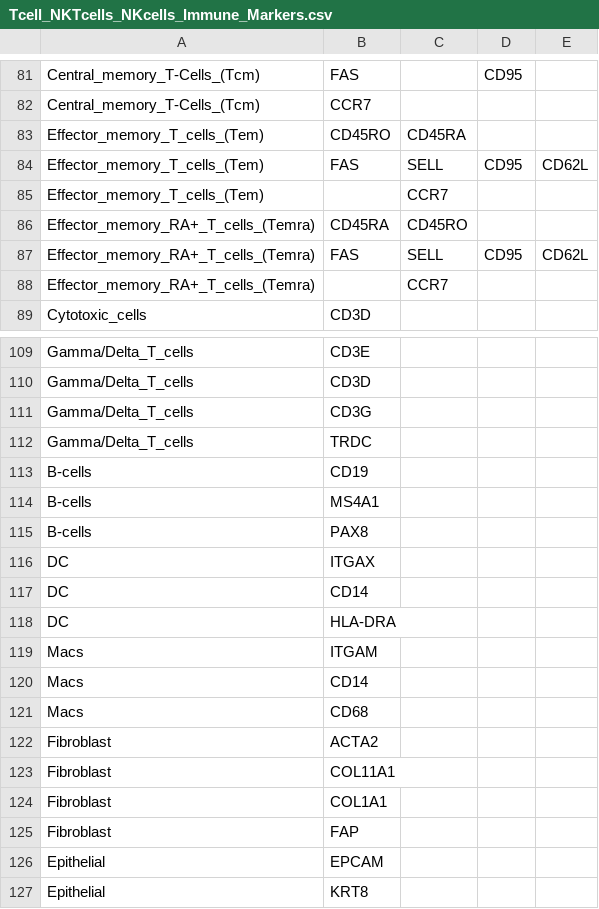
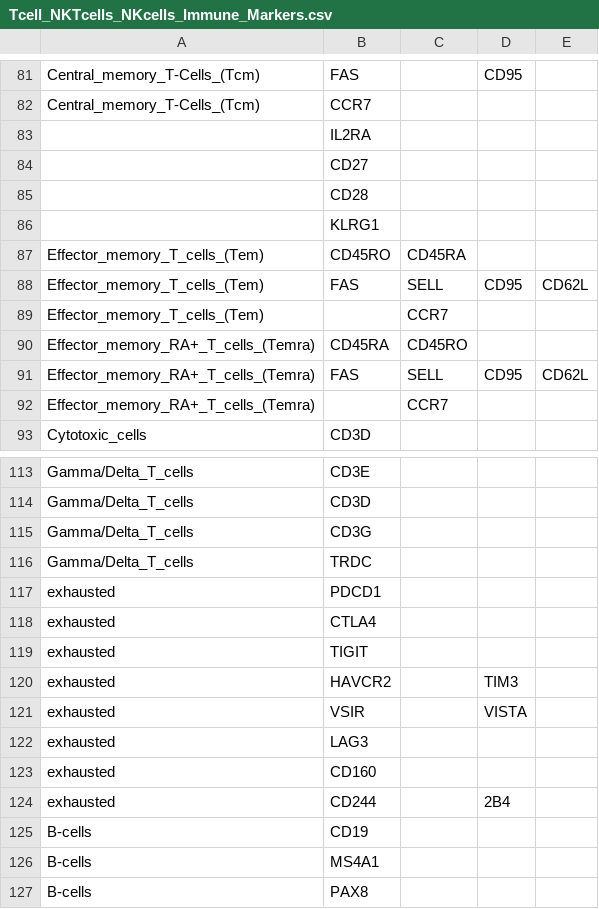
Before and after one commit to lawrenson-lab/sc_endo_la_immune, a CSV file: data/Tcell_NKTcells_NKcells_Immune_Markers.csv, drawn as a sheet; only a part is shown, gaps mark what is left out; the shorter side is filled out with more unchanged rows; the diff names each change by its address in the sheet, - before the commit and + after, or states it on an @@ line.

```diff
--- a/data/Tcell_NKTcells_NKcells_Immune_Markers.csv
+++ b/data/Tcell_NKTcells_NKcells_Immune_Markers.csv
+row 83:  | IL2RA
+row 84:  | CD27
+row 85:  | CD28
+row 86:  | KLRG1
+row 117: exhausted | PDCD1
+row 118: exhausted | CTLA4
+row 119: exhausted | TIGIT
+row 120: exhausted | HAVCR2 |  | TIM3
+row 121: exhausted | VSIR |  | VISTA
+row 122: exhausted | LAG3
+row 123: exhausted | CD160
+row 124: exhausted | CD244 |  | 2B4
```
Also changed, not shown: 1 other file.
